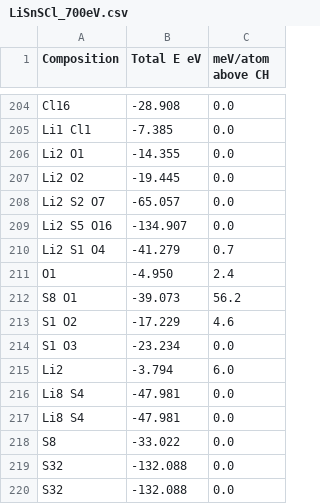
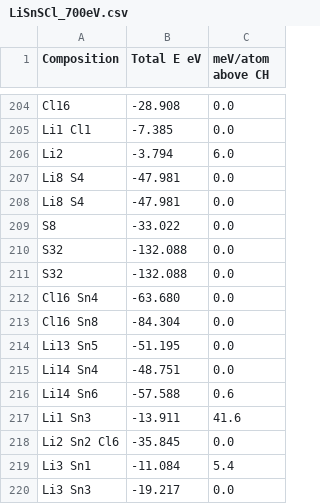
Before and after one commit to lrcfmd/PhaseBO, a CSV file: phase_fields_bo/LiSnSCl_700eV.csv, drawn as a sheet; only a part is shown, gaps mark what is left out; the shorter side is filled out with more unchanged rows; the diff covers the shown part only; the diff names each change by its address in the sheet, - before the commit and + after, or states it on an @@ line.

```diff
--- a/phase_fields_bo/LiSnSCl_700eV.csv
+++ b/phase_fields_bo/LiSnSCl_700eV.csv
-row 206: Li2 O1 | -14.355 | 0.0
-row 207: Li2 O2 | -19.445 | 0.0
-row 208: Li2 S2 O7 | -65.057 | 0.0
-row 209: Li2 S5 O16 | -134.907 | 0.0
-row 210: Li2 S1 O4 | -41.279 | 0.7
-row 211: O1 | -4.950 | 2.4
-row 212: S8 O1 | -39.073 | 56.2
-row 213: S1 O2 | -17.229 | 4.6
-row 214: S1 O3 | -23.234 | 0.0
```
Also changed, not shown: 37 removed rows elsewhere in this file, 5 other files.
